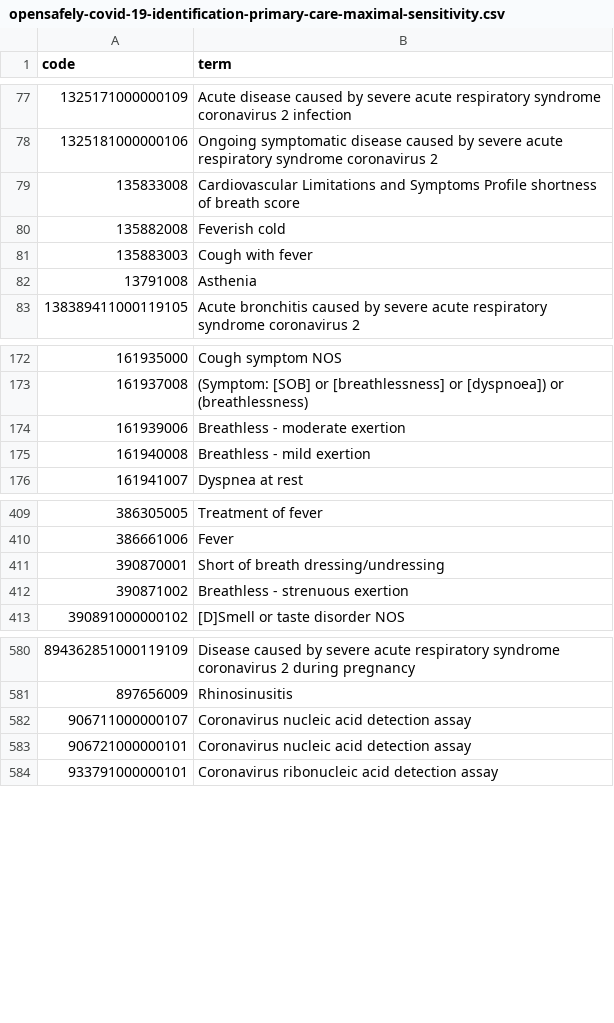
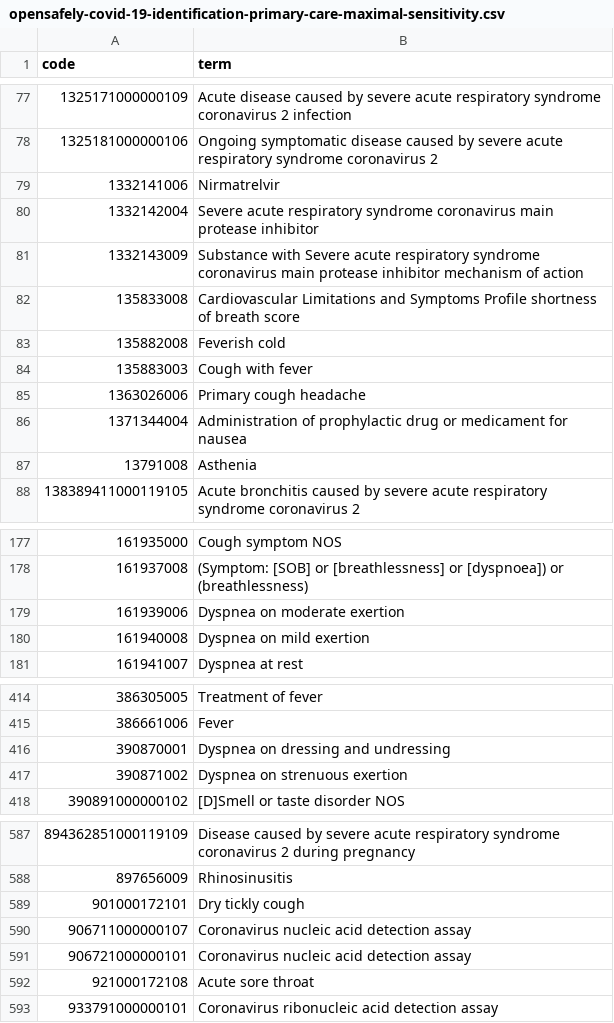
Before and after one commit to opensafely/winter_pressures_inequalities, a CSV file: codelists/opensafely-covid-19-identification-primary-care-maximal-sensitivity.csv, drawn as a sheet; only a part is shown, gaps mark what is left out; the diff covers the shown part only.

```diff
--- a/codelists/opensafely-covid-19-identification-primary-care-maximal-sensitivity.csv
+++ b/codelists/opensafely-covid-19-identification-primary-care-maximal-sensitivity.csv
@@ -78,2 +78,5 @@ code,term
 1325181000000106,Ongoing symptomatic disease caused by severe acute respiratory syndrome coronavirus 2
+1332141006,Nirmatrelvir
+1332142004,Severe acute respiratory syndrome coronavirus main protease inhibitor
+1332143009,Substance with Severe acute respiratory syndrome coronavirus main protease inhibitor mechanism of action
 135833008,Cardiovascular Limitations and Symptoms Profile shortness of breath score
@@ -81,2 +84,4 @@ code,term
 135883003,Cough with fever
+1363026006,Primary cough headache
+1371344004,Administration of prophylactic drug or medicament for nausea
 13791008,Asthenia
@@ -173,4 +178,4 @@ code,term
 161937008,(Symptom: [SOB] or [breathlessness] or [dyspnoea]) or (breathlessness)
-161939006,Breathless - moderate exertion
-161940008,Breathless - mild exertion
+161939006,Dyspnea on moderate exertion
+161940008,Dyspnea on mild exertion
 161941007,Dyspnea at rest
@@ -410,4 +415,4 @@ code,term
 386661006,Fever
-390870001,Short of breath dressing/undressing
-390871002,Breathless - strenuous exertion
+390870001,Dyspnea on dressing and undressing
+390871002,Dyspnea on strenuous exertion
 390891000000102,[D]Smell or taste disorder NOS
@@ -581,4 +588,6 @@ code,term
 897656009,Rhinosinusitis
+901000172101,Dry tickly cough
 906711000000107,Coronavirus nucleic acid detection assay
 906721000000101,Coronavirus nucleic acid detection assay
+921000172108,Acute sore throat
 933791000000101,Coronavirus ribonucleic acid detection assay
```
Also changed, not shown: 2 added rows and 2 edited cells elsewhere in this file, codelists/opensafely-covid-19-exclusion-primary-care-maximal-sensitivity.csv, codelists/opensafely-influenza-exclusion-primary-care-maximal-sensitivity.csv, 10 other files.
